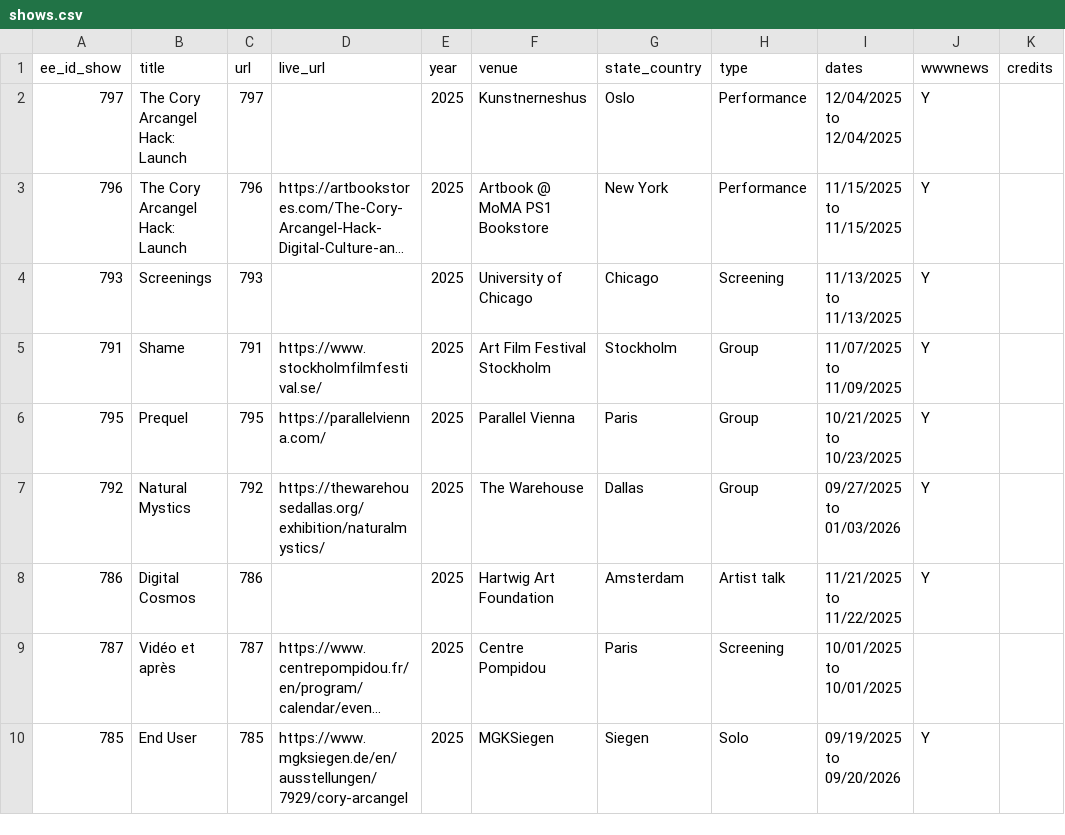
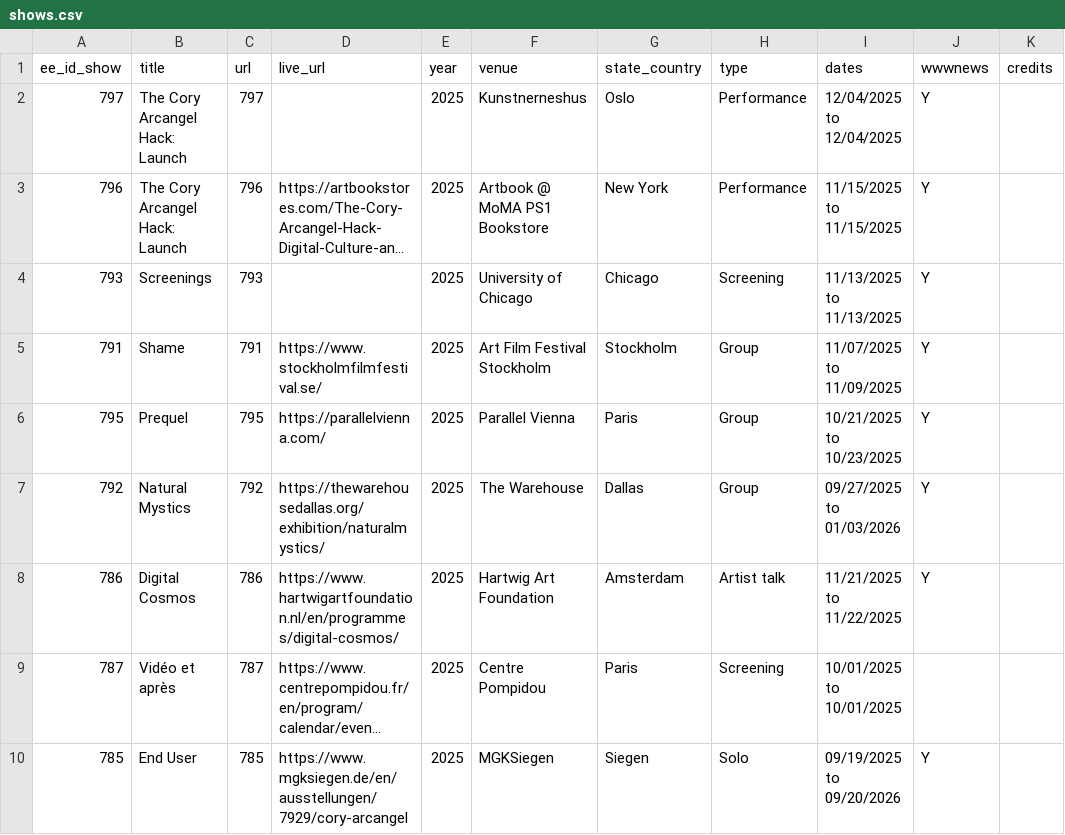
Before and after one commit to coryarcangel/coryarcangel.com, a CSV file: _data/shows.csv, drawn as a sheet; only a part is shown; long unchanged cells end in …; the diff names each change by its address in the sheet, - before the commit and + after, or states it on an @@ line.

```diff
--- a/_data/shows.csv
+++ b/_data/shows.csv
-D8 (live_url): (empty)
+D8 (live_url): https://www.hartwigartfoundation.nl/en/programmes/digital-cosmos/
```
Also changed, not shown: _data/press.csv, 2 other files.
